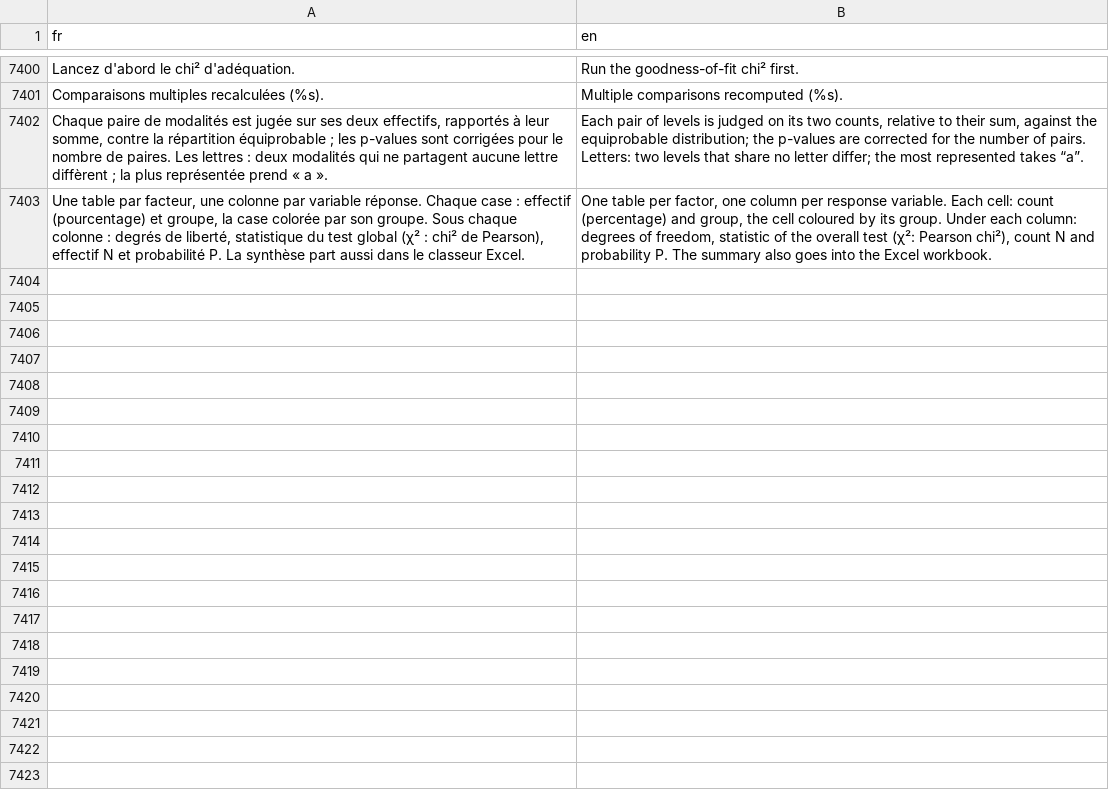
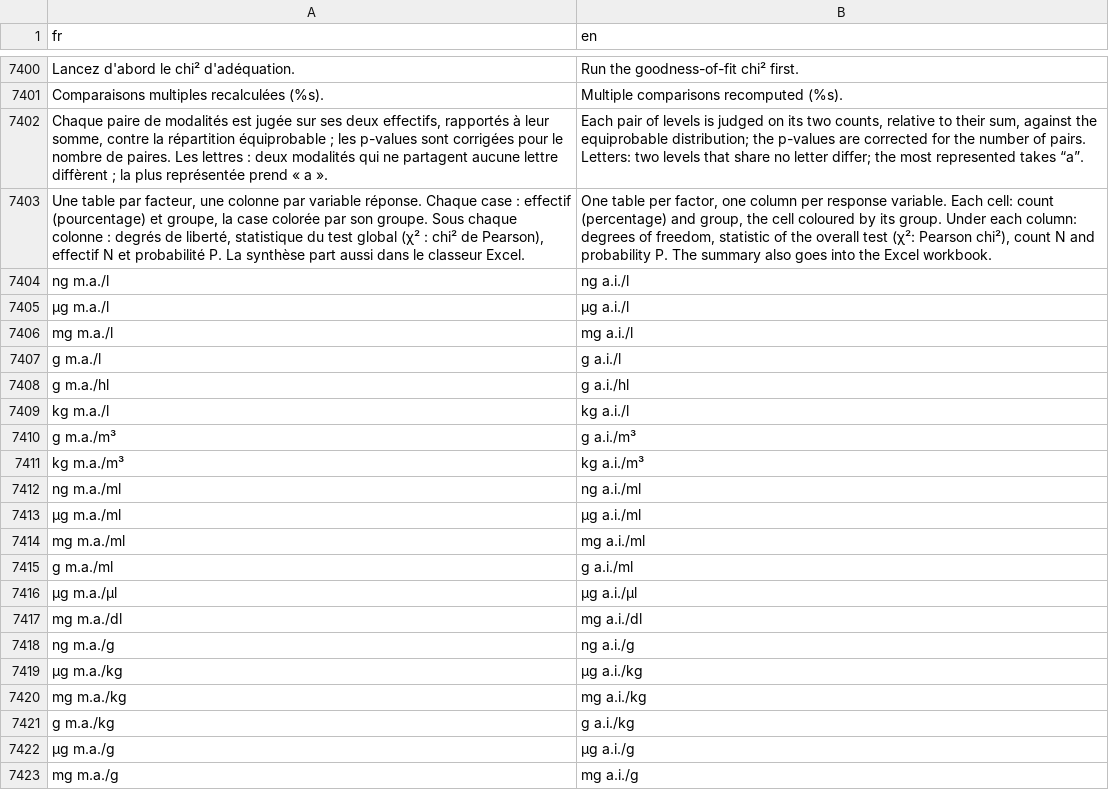
Before and after one commit to houphouet/hstat, a CSV file: inst/app/i18n/fr-en.csv, drawn as a sheet; only a part is shown, gaps mark what is left out; the diff names each change by its address in the sheet, - before the commit and + after, or states it on an @@ line.

```diff
--- a/inst/app/i18n/fr-en.csv
+++ b/inst/app/i18n/fr-en.csv
+row 7404: ng m.a./l | ng a.i./l
+row 7405: µg m.a./l | µg a.i./l
+row 7406: mg m.a./l | mg a.i./l
+row 7407: g m.a./l | g a.i./l
+row 7408: g m.a./hl | g a.i./hl
+row 7409: kg m.a./l | kg a.i./l
+row 7410: g m.a./m³ | g a.i./m³
+row 7411: kg m.a./m³ | kg a.i./m³
+row 7412: ng m.a./ml | ng a.i./ml
+row 7413: µg m.a./ml | µg a.i./ml
+row 7414: mg m.a./ml | mg a.i./ml
+row 7415: g m.a./ml | g a.i./ml
+row 7416: µg m.a./µl | µg a.i./µl
+row 7417: mg m.a./dl | mg a.i./dl
+row 7418: ng m.a./g | ng a.i./g
+row 7419: µg m.a./kg | µg a.i./kg
+row 7420: mg m.a./kg | mg a.i./kg
+row 7421: g m.a./kg | g a.i./kg
+row 7422: µg m.a./g | µg a.i./g
+row 7423: mg m.a./g | mg a.i./g
```
Also changed, not shown: 5 other files.
